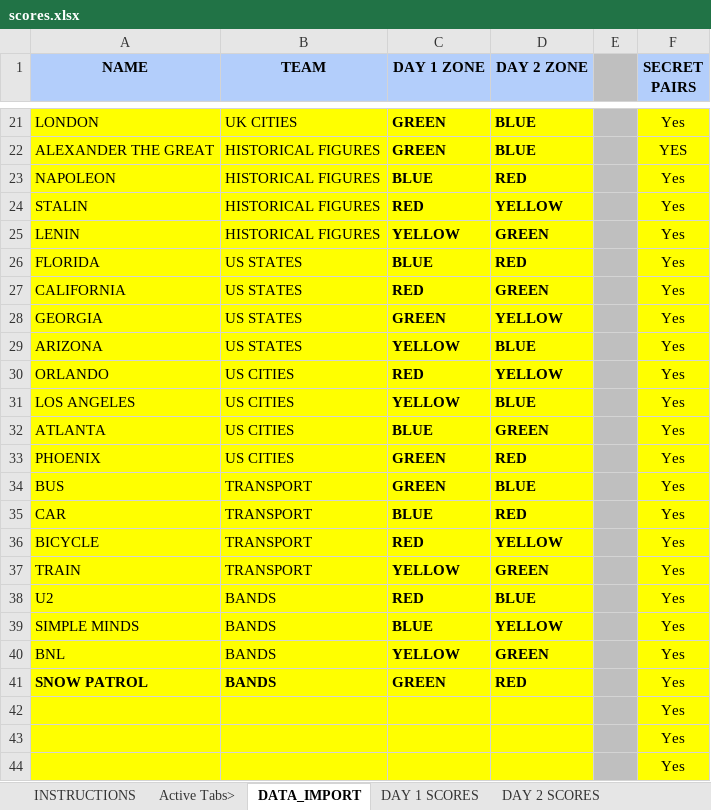
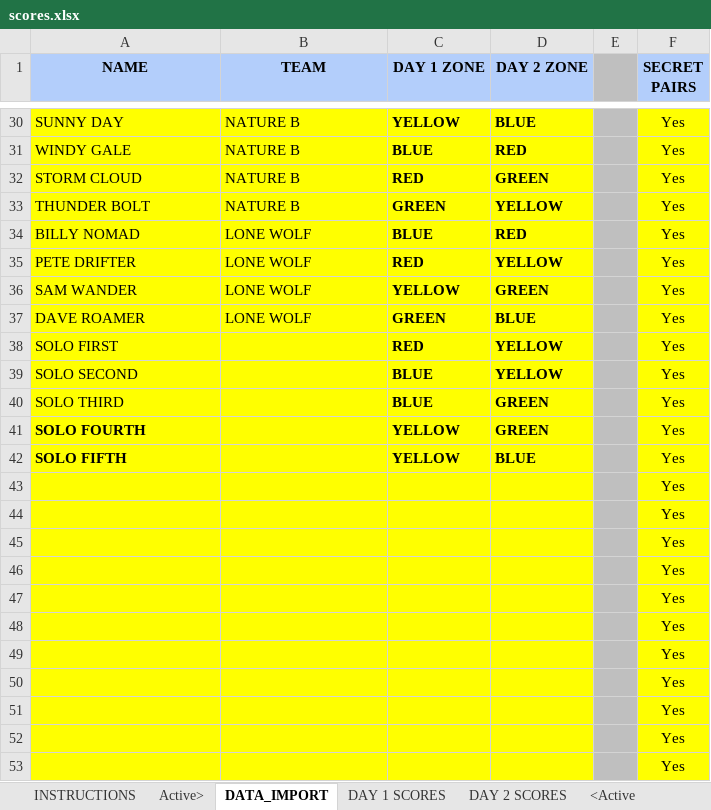
Before and after one commit to cmccreadie1/Results-website, an Excel workbook: scores.xlsx, sheet DATA_IMPORT, drawn as a sheet; only a part is shown, gaps mark what is left out; the shorter side is filled out with more unchanged rows; values as stored, in another font and other column widths than the file's, no borders; conditional formats not drawn; removed rows and columns are numbered as before the commit, all else as after; the diff covers the shown part only; the diff names each change by its address in the sheet, - before the commit and + after, or states it on an @@ line.

```diff
--- a/scores.xlsx (sheet DATA_IMPORT)
+++ b/scores.xlsx (sheet DATA_IMPORT)
-sheet tab: Active Tabs>
+sheet tab: Active>
-row 21: LONDON | UK CITIES | GREEN | BLUE |  | Yes
-row 22: ALEXANDER THE GREAT | HISTORICAL FIGURES | GREEN | BLUE |  | YES
-row 23: NAPOLEON | HISTORICAL FIGURES | BLUE | RED |  | Yes
-row 24: STALIN | HISTORICAL FIGURES | RED | YELLOW |  | Yes
-row 25: LENIN | HISTORICAL FIGURES | YELLOW | GREEN |  | Yes
+row 30: SUNNY DAY | NATURE B | YELLOW | BLUE |  | Yes
-A31 (NAME): FLORIDA
+A31 (NAME): WINDY GALE
-B31:B33 (TEAM): US STATES
+B31:B33 (TEAM): NATURE B
-A32 (NAME): CALIFORNIA
+A32 (NAME): STORM CLOUD
-A33 (NAME): GEORGIA
+A33 (NAME): THUNDER BOLT
-row 29: ARIZONA | US STATES | YELLOW | BLUE |  | Yes
-row 30: ORLANDO | US CITIES | RED | YELLOW |  | Yes
-row 31: LOS ANGELES | US CITIES | YELLOW | BLUE |  | Yes
-row 32: ATLANTA | US CITIES | BLUE | GREEN |  | Yes
-row 33: PHOENIX | US CITIES | GREEN | RED |  | Yes
-row 34: BUS | TRANSPORT | GREEN | BLUE |  | Yes
-A34 (NAME): CAR
+A34 (NAME): BILLY NOMAD
-B34:B36 (TEAM): TRANSPORT
+B34:B36 (TEAM): LONE WOLF
-A35 (NAME): BICYCLE
+A35 (NAME): PETE DRIFTER
-A36 (NAME): TRAIN
+A36 (NAME): SAM WANDER
-row 38: U2 | BANDS | RED | BLUE |  | Yes
+row 37: DAVE ROAMER | LONE WOLF | GREEN | BLUE |  | Yes
+row 38: SOLO FIRST |  | RED | YELLOW |  | Yes
-A39 (NAME): SIMPLE MINDS
+A39 (NAME): SOLO SECOND
-B39 (TEAM): BANDS
+B39 (TEAM): (empty)
+row 40: SOLO THIRD |  | BLUE | GREEN |  | Yes
-A41 (NAME): BNL
+A41 (NAME): SOLO FOURTH
-A41 bold: off
+A41 bold: on
-B41 (TEAM): BANDS
+B41 (TEAM): (empty)
-row 41: SNOW PATROL | BANDS | GREEN | RED |  | Yes
-row 42:  |  |  |  |  | Yes
+row 42: SOLO FIFTH |  | YELLOW | BLUE |  | Yes
```
Also changed, not shown: 18 added rows, 9 removed rows and 20 edited cells elsewhere in this sheet, sheet INDIVIDUAL RESULT, sheet ZONE 2, sheet ZONE 1, sheet SECRET PAIRS, sheet DAY 1 SCORES, sheet DAY 2 SCORES, 2 more sheets, other sheet tabs, formulas that keep their value, hidden cells, charts or pictures.
